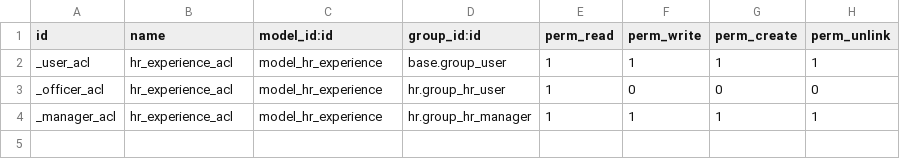
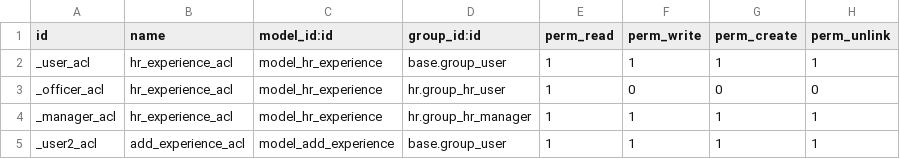
Before and after one commit to DanyahLeads/hr_experience, a CSV file: hr_experience/security/ir.model.access.csv, drawn as a sheet; the diff names each change by its address in the sheet, - before the commit and + after, or states it on an @@ line.

Commit message:
add experience option in Action button

```diff
--- a/hr_experience/security/ir.model.access.csv
+++ b/hr_experience/security/ir.model.access.csv
+row 5: _user2_acl | add_experience_acl | model_add_experience | base.group_user | 1 | 1 | 1 | 1
```
Also changed, not shown: 5 other files.
